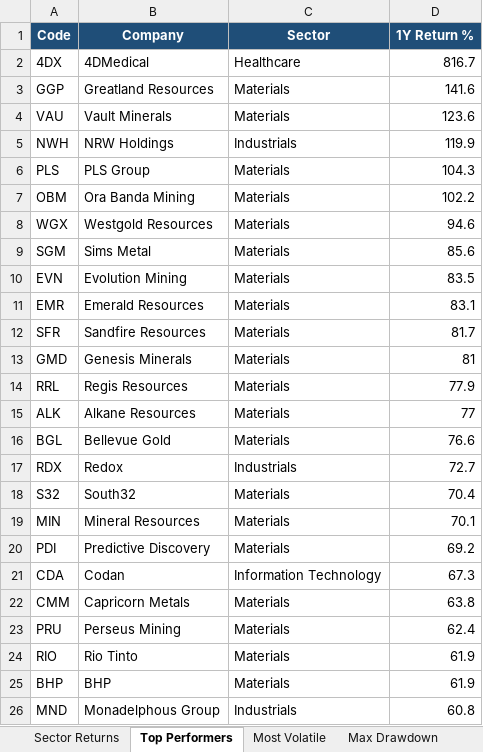
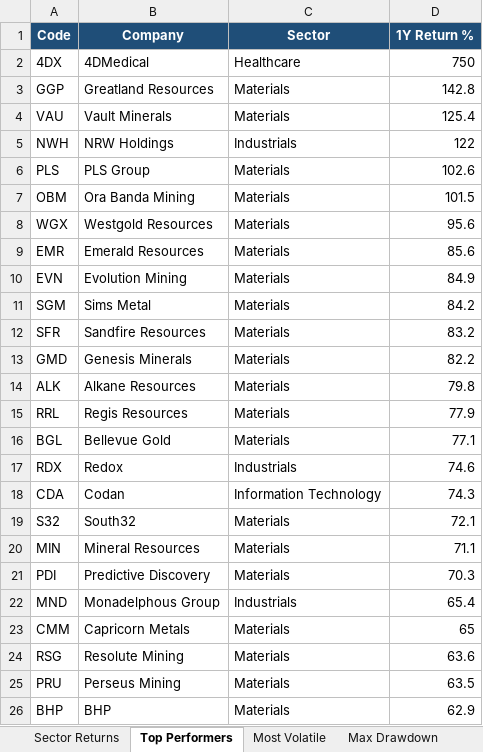
Before and after one commit to anurag7171/asx-market-analytics, an Excel workbook: reports/asx-market-report.xlsx, sheet Top Performers, drawn as a sheet; values as stored, in another font and other column widths than the file's, no borders; conditional formats not drawn; removed rows and columns are numbered as before the commit, all else as after; the diff names each change by its address in the sheet, - before the commit and + after, or states it on an @@ line.

```diff
--- a/reports/asx-market-report.xlsx (sheet Top Performers)
+++ b/reports/asx-market-report.xlsx (sheet Top Performers)
-D2 (1Y Return %): 816.7
+D2 (1Y Return %): 750
-D3 (1Y Return %): 141.6
+D3 (1Y Return %): 142.8
-D4 (1Y Return %): 123.6
+D4 (1Y Return %): 125.4
-D5 (1Y Return %): 119.9
+D5 (1Y Return %): 122
-D6 (1Y Return %): 104.3
+D6 (1Y Return %): 102.6
-D7 (1Y Return %): 102.2
+D7 (1Y Return %): 101.5
-D8 (1Y Return %): 94.6
+D8 (1Y Return %): 95.6
-A9 (Code): SGM
+A9 (Code): EMR
-B9 (Company): Sims Metal
+B9 (Company): Emerald Resources
-D10 (1Y Return %): 83.5
+D10 (1Y Return %): 84.9
-row 11: EMR | Emerald Resources | Materials | 83.1
+row 11: SGM | Sims Metal | Materials | 84.2
-D12 (1Y Return %): 81.7
+D12 (1Y Return %): 83.2
-D13 (1Y Return %): 81
+D13 (1Y Return %): 82.2
+row 14: ALK | Alkane Resources | Materials | 79.8
-row 15: ALK | Alkane Resources | Materials | 77
-D16 (1Y Return %): 76.6
+D16 (1Y Return %): 77.1
-D17 (1Y Return %): 72.7
+D17 (1Y Return %): 74.6
+row 18: CDA | Codan | Information Technology | 74.3
-D19 (1Y Return %): 70.4
+D19 (1Y Return %): 72.1
-D20 (1Y Return %): 70.1
+D20 (1Y Return %): 71.1
-D21 (1Y Return %): 69.2
+D21 (1Y Return %): 70.3
-row 21: CDA | Codan | Information Technology | 67.3
+row 22: MND | Monadelphous Group | Industrials | 65.4
-D23 (1Y Return %): 63.8
+D23 (1Y Return %): 65
+row 24: RSG | Resolute Mining | Materials | 63.6
-D25 (1Y Return %): 62.4
+D25 (1Y Return %): 63.5
-row 24: RIO | Rio Tinto | Materials | 61.9
-D26 (1Y Return %): 61.9
+D26 (1Y Return %): 62.9
-row 26: MND | Monadelphous Group | Industrials | 60.8
```
Also changed, not shown: sheet Most Volatile, sheet Sector Returns, sheet Sector Turnover, 2 other files.
